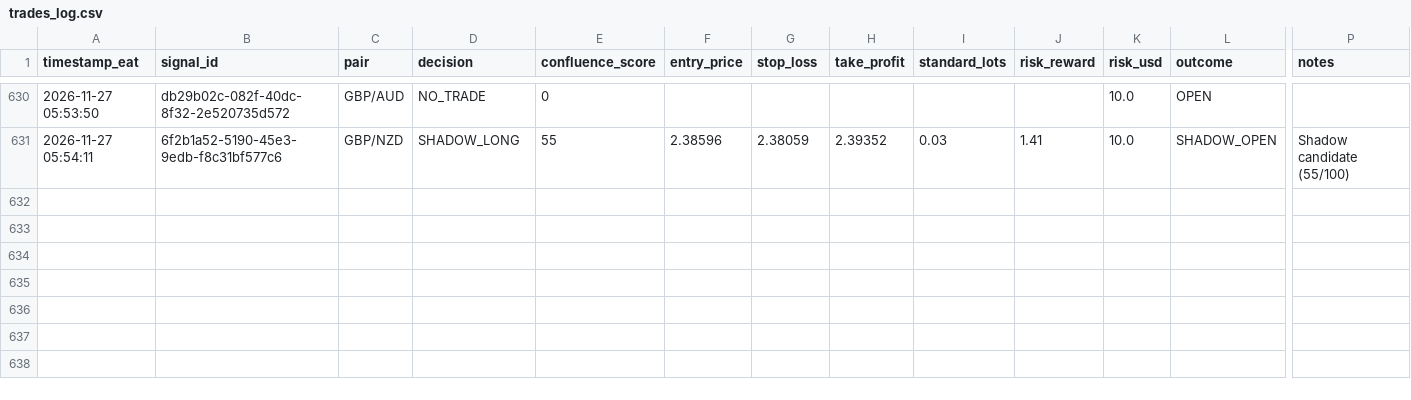
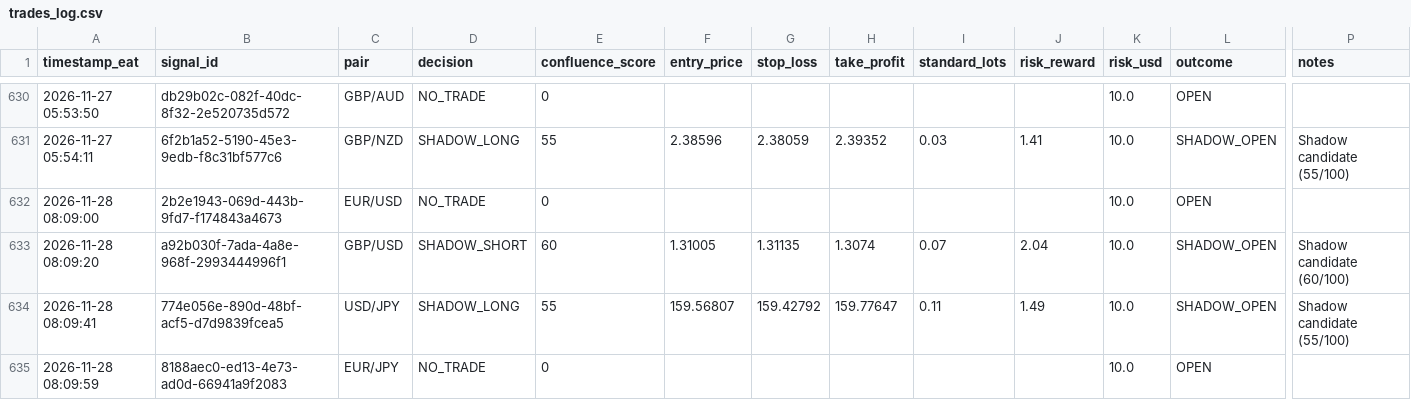
Before and after one commit to Kidu27/ai-trading-copilot, a CSV file: trades_log.csv, drawn as a sheet; only a part is shown, gaps mark what is left out; rows hold the shown columns only; the diff covers the shown part only; the diff names each change by its address in the sheet, - before the commit and + after, or states it on an @@ line.

Commit message:
[memory] Scan cycle completed & outcomes tracked (trades_log.csv)

```diff
--- a/trades_log.csv
+++ b/trades_log.csv
+row 632: 2026-11-28 08:09:00 | 2b2e1943-069d-443b-9fd7-f174843a4673 | EUR/USD | NO_TRADE | 0 |  |  |  |  |  | 10.0 | OPEN
+row 633: 2026-11-28 08:09:20 | a92b030f-7ada-4a8e-968f-2993444996f1 | GBP/USD | SHADOW_SHORT | 60 | 1.31005 | 1.31135 | 1.3074 | 0.07 | 2.04 | 10.0 | SHADOW_OPEN | Shadow candidate (60/100)
+row 634: 2026-11-28 08:09:41 | 774e056e-890d-48bf-acf5-d7d9839fcea5 | USD/JPY | SHADOW_LONG | 55 | 159.56807 | 159.42792 | 159.77647 | 0.11 | 1.49 | 10.0 | SHADOW_OPEN | Shadow candidate (55/100)
+row 635: 2026-11-28 08:09:59 | 8188aec0-ed13-4e73-ad0d-66941a9f2083 | EUR/JPY | NO_TRADE | 0 |  |  |  |  |  | 10.0 | OPEN
```
Also changed, not shown: 3 added rows and 50 edited cells elsewhere in this file.
